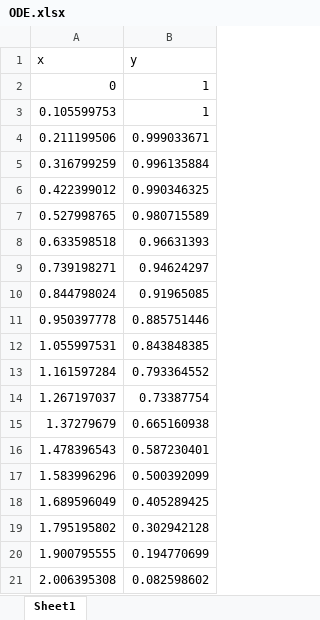
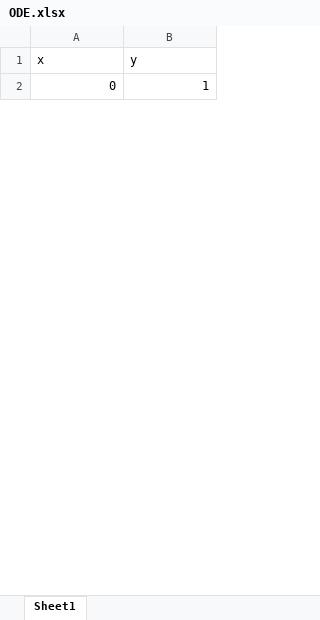
Before and after one commit to joeyshi12/diff-eq-solver, an Excel workbook: excel_data/ODE.xlsx, sheet Sheet1, drawn as a sheet; only a part is shown; values as stored, in another font and other column widths than the file's, no borders; removed rows and columns are numbered as before the commit, all else as after; the diff covers the shown part only; the diff names each change by its address in the sheet, - before the commit and + after, or states it on an @@ line.

```diff
--- a/excel_data/ODE.xlsx (sheet Sheet1)
+++ b/excel_data/ODE.xlsx (sheet Sheet1)
-row 3: 0.105599753 | 1
-row 4: 0.211199506 | 0.999033671
-row 5: 0.316799259 | 0.996135884
-row 6: 0.422399012 | 0.990346325
-row 7: 0.527998765 | 0.980715589
-row 8: 0.633598518 | 0.96631393
-row 9: 0.739198271 | 0.94624297
-row 10: 0.844798024 | 0.91965085
-row 11: 0.950397778 | 0.885751446
-row 12: 1.055997531 | 0.843848385
-row 13: 1.161597284 | 0.793364552
-row 14: 1.267197037 | 0.73387754
-row 15: 1.37279679 | 0.665160938
-row 16: 1.478396543 | 0.587230401
-row 17: 1.583996296 | 0.500392099
-row 18: 1.689596049 | 0.405289425
-row 19: 1.795195802 | 0.302942128
-row 20: 1.900795555 | 0.194770699
-row 21: 2.006395308 | 0.082598602
```
Also changed, not shown: 19 added rows and 100 removed rows elsewhere in this sheet, excel_data/PDE.xlsx, 2 other files.
